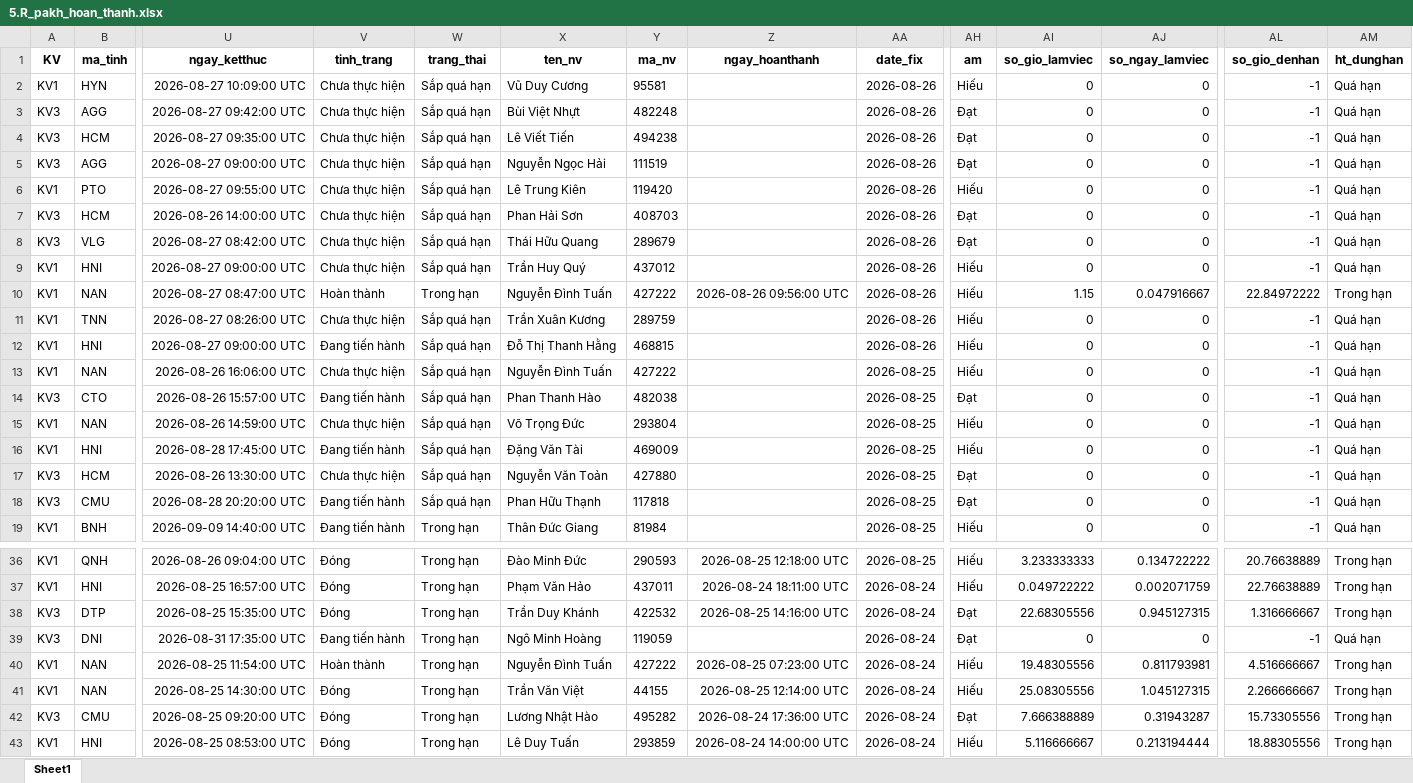
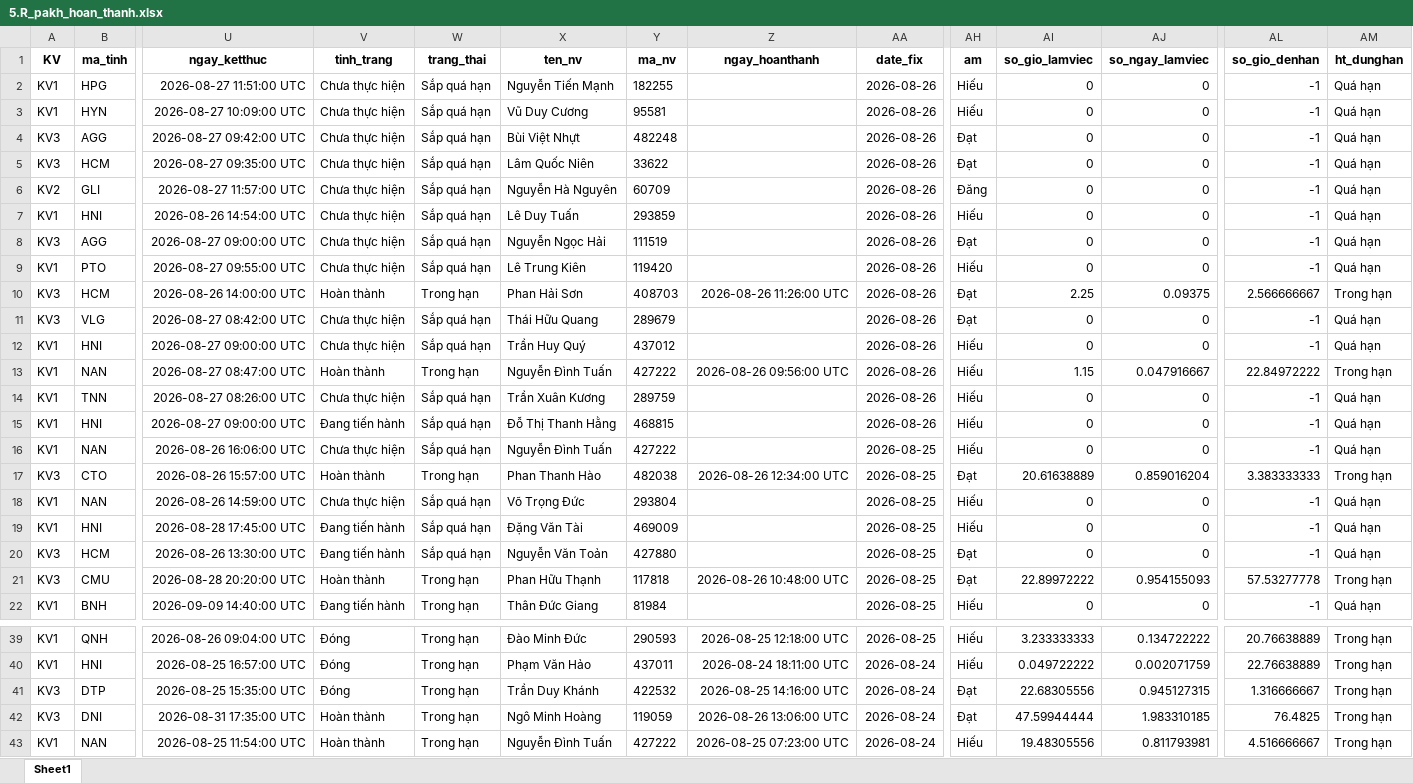
Before and after one commit to Nhunggg1612/dashboard-PAKH, an Excel workbook: data/5.R_pakh_hoan_thanh.xlsx, sheet Sheet1, drawn as a sheet; only a part is shown, gaps mark what is left out; the shorter side is filled out with more unchanged rows; values as stored, in another font and other column widths than the file's, no borders; addresses are those after the commit; rows hold the shown columns only; the diff names each change by its address in the sheet, - before the commit and + after, or states it on an @@ line.

```diff
--- a/data/5.R_pakh_hoan_thanh.xlsx (sheet Sheet1)
+++ b/data/5.R_pakh_hoan_thanh.xlsx (sheet Sheet1)
+row 2: KV1 | HPG | 2026-08-27 11:51:00 UTC | Chưa thực hiện | Sắp quá hạn | Nguyễn Tiến Mạnh | 182255 |  | 2026-08-26 | Hiếu | 0 | 0 | -1 | Quá hạn
-X5 (ten_nv): Lê Viết Tiến
+X5 (ten_nv): Lâm Quốc Niên
-Y5 (ma_nv): 494238
+Y5 (ma_nv): 33622
+row 6: KV2 | GLI | 2026-08-27 11:57:00 UTC | Chưa thực hiện | Sắp quá hạn | Nguyễn Hà Nguyên | 60709 |  | 2026-08-26 | Đăng | 0 | 0 | -1 | Quá hạn
+row 7: KV1 | HNI | 2026-08-26 14:54:00 UTC | Chưa thực hiện | Sắp quá hạn | Lê Duy Tuấn | 293859 |  | 2026-08-26 | Hiếu | 0 | 0 | -1 | Quá hạn
-V10 (tinh_trang): Chưa thực hiện
+V10 (tinh_trang): Hoàn thành
-W10 (trang_thai): Sắp quá hạn
+W10 (trang_thai): Trong hạn
-Z10 (ngay_hoanthanh): (empty)
+Z10 (ngay_hoanthanh): 2026-08-26 11:26:00 UTC
-AI10 (so_gio_lamviec): 0
+AI10 (so_gio_lamviec): 2.25
-AJ10 (so_ngay_lamviec): 0
+AJ10 (so_ngay_lamviec): 0.09375
-AL10 (so_gio_denhan): -1
+AL10 (so_gio_denhan): 2.566666667
-AM10 (ht_dunghan): Quá hạn
+AM10 (ht_dunghan): Trong hạn
-V17 (tinh_trang): Đang tiến hành
+V17 (tinh_trang): Hoàn thành
-W17 (trang_thai): Sắp quá hạn
+W17 (trang_thai): Trong hạn
-Z17 (ngay_hoanthanh): (empty)
+Z17 (ngay_hoanthanh): 2026-08-26 12:34:00 UTC
-AI17 (so_gio_lamviec): 0
+AI17 (so_gio_lamviec): 20.61638889
-AJ17 (so_ngay_lamviec): 0
+AJ17 (so_ngay_lamviec): 0.859016204
-AL17 (so_gio_denhan): -1
+AL17 (so_gio_denhan): 3.383333333
-AM17 (ht_dunghan): Quá hạn
+AM17 (ht_dunghan): Trong hạn
-V20 (tinh_trang): Chưa thực hiện
+V20 (tinh_trang): Đang tiến hành
-V21 (tinh_trang): Đang tiến hành
+V21 (tinh_trang): Hoàn thành
-W21 (trang_thai): Sắp quá hạn
+W21 (trang_thai): Trong hạn
-Z21 (ngay_hoanthanh): (empty)
+Z21 (ngay_hoanthanh): 2026-08-26 10:48:00 UTC
-AI21 (so_gio_lamviec): 0
+AI21 (so_gio_lamviec): 22.89972222
-AJ21 (so_ngay_lamviec): 0
+AJ21 (so_ngay_lamviec): 0.954155093
-AL21 (so_gio_denhan): -1
+AL21 (so_gio_denhan): 57.53277778
-AM21 (ht_dunghan): Quá hạn
+AM21 (ht_dunghan): Trong hạn
-V42 (tinh_trang): Đang tiến hành
+V42 (tinh_trang): Hoàn thành
-Z42 (ngay_hoanthanh): (empty)
+Z42 (ngay_hoanthanh): 2026-08-26 13:06:00 UTC
-AI42 (so_gio_lamviec): 0
+AI42 (so_gio_lamviec): 47.59944444
-AJ42 (so_ngay_lamviec): 0
+AJ42 (so_ngay_lamviec): 1.983310185
-AL42 (so_gio_denhan): -1
+AL42 (so_gio_denhan): 76.4825
-AM42 (ht_dunghan): Quá hạn
+AM42 (ht_dunghan): Trong hạn
```
Also changed, not shown: data/3.R_pakh.xlsx, 9 other files.
